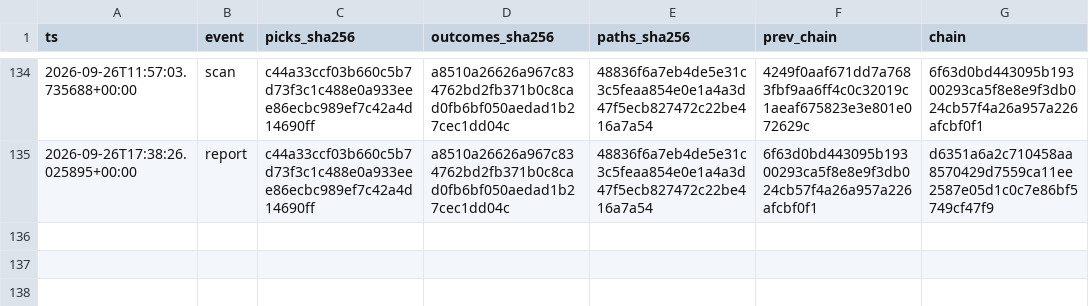
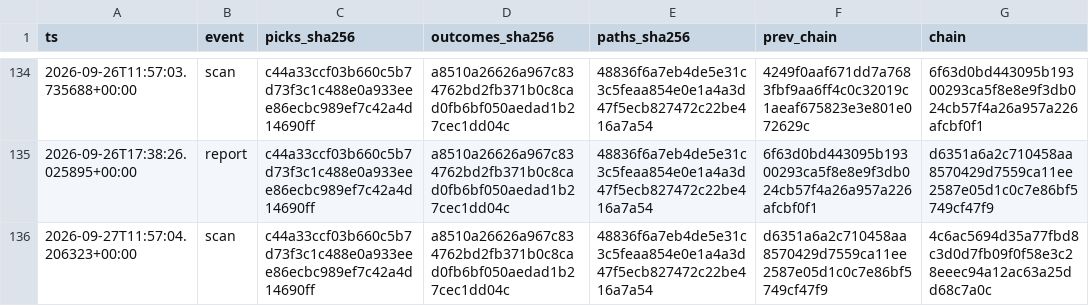
Before and after one commit to joshldavis/ThePickLog, a CSV file: integrity_ledger.csv, drawn as a sheet; only a part is shown, gaps mark what is left out; the diff names each change by its address in the sheet, - before the commit and + after, or states it on an @@ line.

Commit message:
data: scan 2026-09-27

```diff
--- a/integrity_ledger.csv
+++ b/integrity_ledger.csv
+row 136: 2026-09-27T11:57:04.206323+00:00 | scan | c44a33ccf03b660c5b7d73f3c1c488e0a933eee86ecbc989ef7c42a4d14690ff | a8510a26626a967c834762bd2fb371b0c8cad0fb6bf050aedad1b27cec1dd04c | 48836f6a7eb4de5e31c3c5feaa854e0e1a4a3d47f5ecb827472c22be416a7a54 | d6351a6a2c710458aa8570429d7559ca11ee2587e05d1c0c7e86bf5749cf47f9 | 4c6ac5694d35a77fbd8c3d0d7fb09f0f58e3c28eeec94a12ac63a25dd68c7a0c
```
Also changed, not shown: 3 other files.
